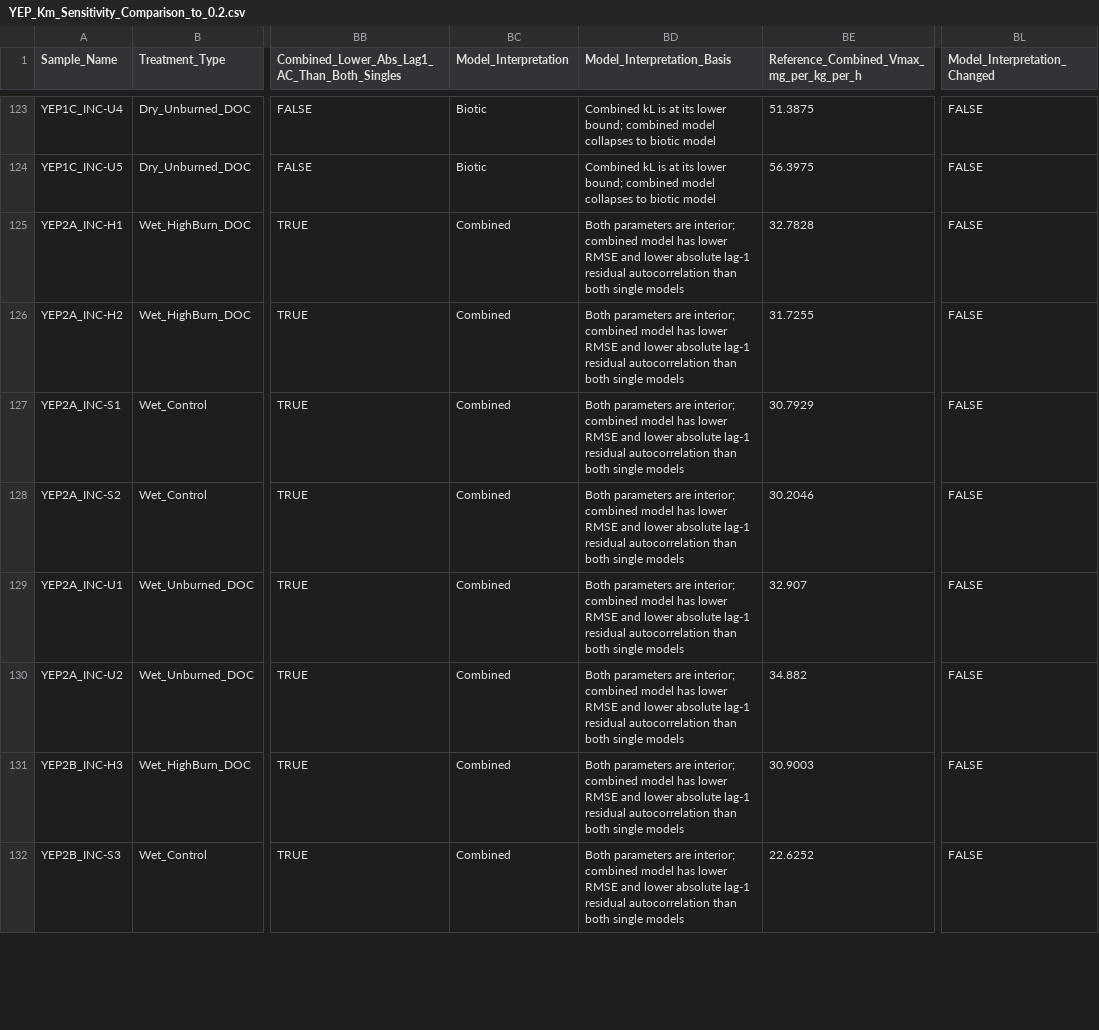
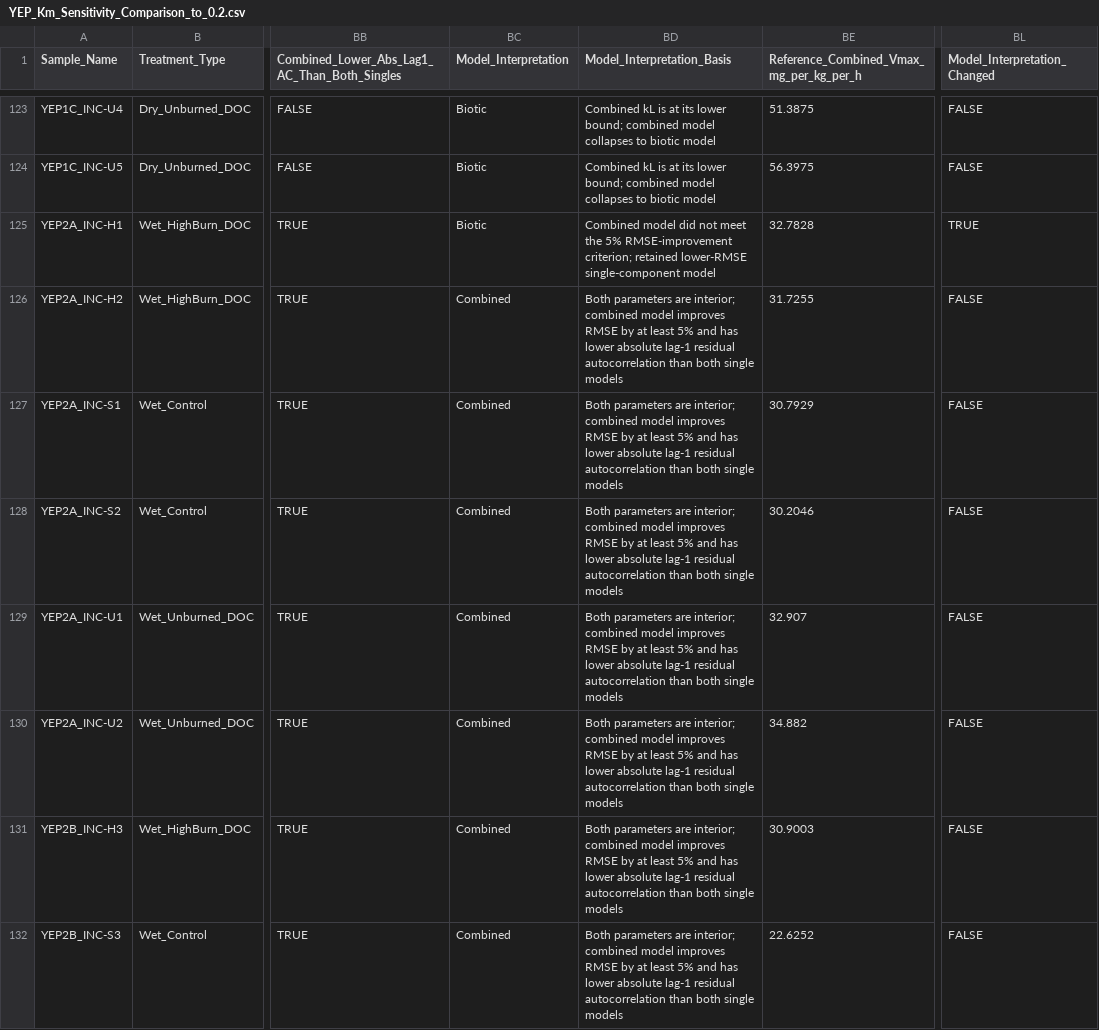
Before and after one commit to river-corridors-sfa/YEP_Incubations, a CSV file: modeling_outputs/YEP_Km_Sensitivity_Comparison_to_0.2.csv, drawn as a sheet; only a part is shown, gaps mark what is left out; the diff covers the shown part only; the diff names each change by its address in the sheet, - before the commit and + after, or states it on an @@ line.

```diff
--- a/modeling_outputs/YEP_Km_Sensitivity_Comparison_to_0.2.csv
+++ b/modeling_outputs/YEP_Km_Sensitivity_Comparison_to_0.2.csv
-BC125 (Model_Interpretation): Combined
+BC125 (Model_Interpretation): Biotic
-BD125 (Model_Interpretation_Basis): Both parameters are interior; combined model has lower RMSE and lower absolute lag-1 residual autocorrelation than both single models
+BD125 (Model_Interpretation_Basis): Combined model did not meet the 5% RMSE-improvement criterion; retained lower-RMSE single-component model
-BL125 (Model_Interpretation_Changed): FALSE
+BL125 (Model_Interpretation_Changed): TRUE
-BD126:BD132 (Model_Interpretation_Basis): …combined model has lower RMSE and lower absolute…
+BD126:BD132 (Model_Interpretation_Basis): …combined model improves RMSE by at least 5% and has lower absolute…
```
Also changed, not shown: 98 edited cells elsewhere in this file, modeling_outputs/YEP_Complete_Modeling_Outputs.csv, modeling_outputs/YEP_Km_Sensitivity_Treatment_Summary.csv, 10 other files.
